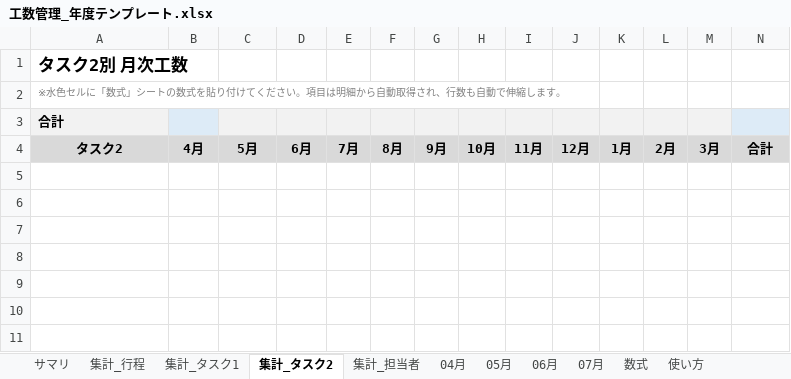
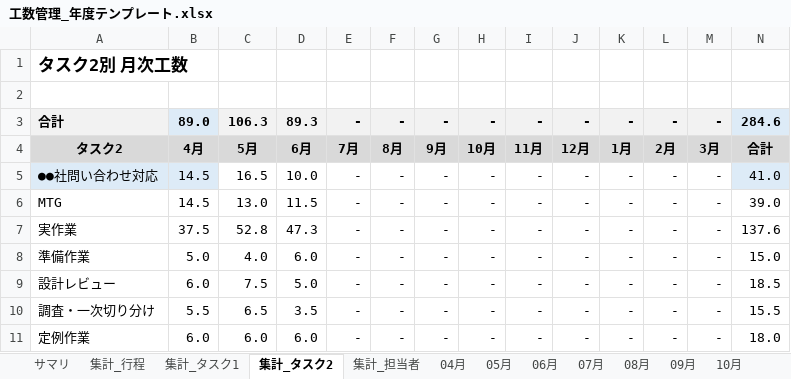
Before and after one commit to rgx-caffein-zero/dev_maneger, an Excel workbook: data/工数管理_年度テンプレート.xlsx, sheet 集計_タスク2, drawn as a sheet; only a part is shown; values as stored, in another font and other column widths than the file's, no borders; rows hold the shown columns only; the diff names each change by its address in the sheet, - before the commit and + after, or states it on an @@ line.

```diff
--- a/data/工数管理_年度テンプレート.xlsx (sheet 集計_タスク2)
+++ b/data/工数管理_年度テンプレート.xlsx (sheet 集計_タスク2)
@@ sheet tab unhidden: 08月 @@
@@ sheet tab unhidden: 09月 @@
@@ sheet tab unhidden: 10月 @@
-A2: ※水色セルに「数式」シートの数式を貼り付けてください。項目は明細から自動取得され、行数も自動で伸縮します。
+A2: (empty)
-B3: (empty)
+B3: 89.0
-C3: (empty)
+C3: 106.3
-D3: (empty)
+D3: 89.3
-E3: (empty)
+E3: -
-F3: (empty)
+F3: -
-G3: (empty)
+G3: -
-H3: (empty)
+H3: -
-I3: (empty)
+I3: -
-J3: (empty)
+J3: -
-K3: (empty)
+K3: -
-L3: (empty)
+L3: -
-M3: (empty)
+M3: -
-N3: (empty)
+N3: 284.6
+row 5: ●●社問い合わせ対応 | 14.5 | 16.5 | 10.0 | - | - | - | - | - | - | - | - | - | 41.0
+row 6: MTG | 14.5 | 13.0 | 11.5 | - | - | - | - | - | - | - | - | - | 39.0
+row 7: 実作業 | 37.5 | 52.8 | 47.3 | - | - | - | - | - | - | - | - | - | 137.6
+row 8: 準備作業 | 5.0 | 4.0 | 6.0 | - | - | - | - | - | - | - | - | - | 15.0
+row 9: 設計レビュー | 6.0 | 7.5 | 5.0 | - | - | - | - | - | - | - | - | - | 18.5
+row 10: 調査・一次切り分け | 5.5 | 6.5 | 3.5 | - | - | - | - | - | - | - | - | - | 15.5
+row 11: 定例作業 | 6.0 | 6.0 | 6.0 | - | - | - | - | - | - | - | - | - | 18.0
```
Also changed, not shown: sheet サマリ, sheet 集計_行程, sheet 06月, sheet 05月, sheet 04月, sheet 集計_担当者, 3 more sheets, other sheet tabs, formulas that keep their value, charts or pictures.
